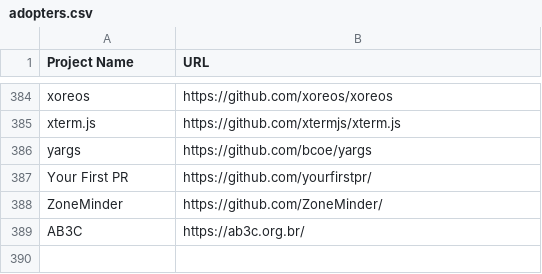
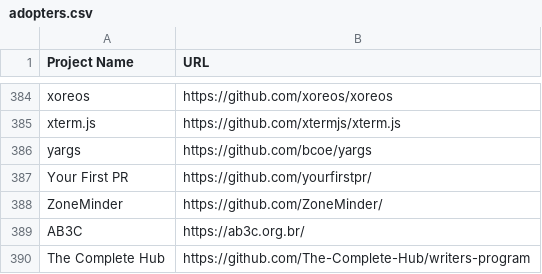
Before and after one commit to EthicalSource/contributor_covenant, a CSV file: static/adopters.csv, drawn as a sheet; only a part is shown, gaps mark what is left out; the diff names each change by its address in the sheet, - before the commit and + after, or states it on an @@ line.

Commit message:
Update adopters.csv

```diff
--- a/static/adopters.csv
+++ b/static/adopters.csv
+row 390: The Complete Hub | https://github.com/The-Complete-Hub/writers-program
```
